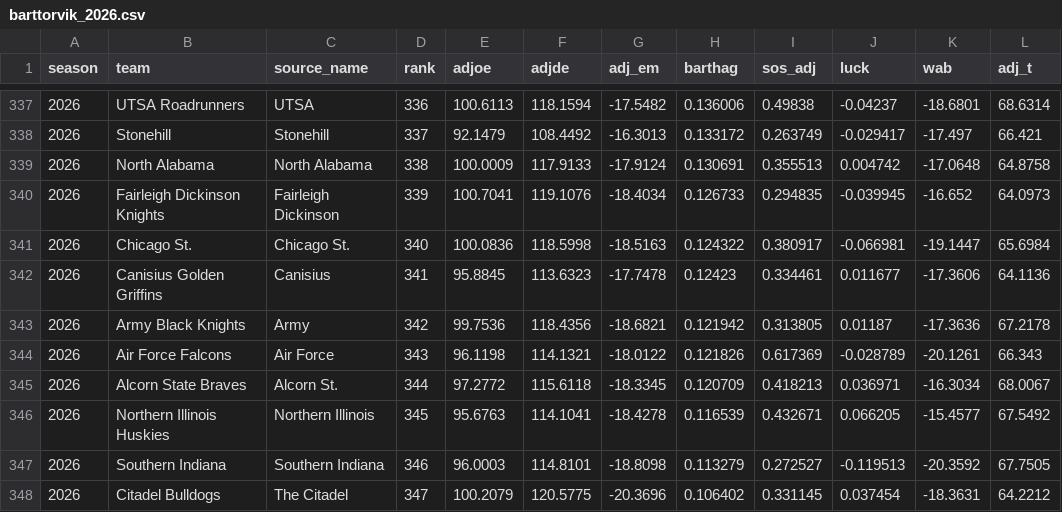
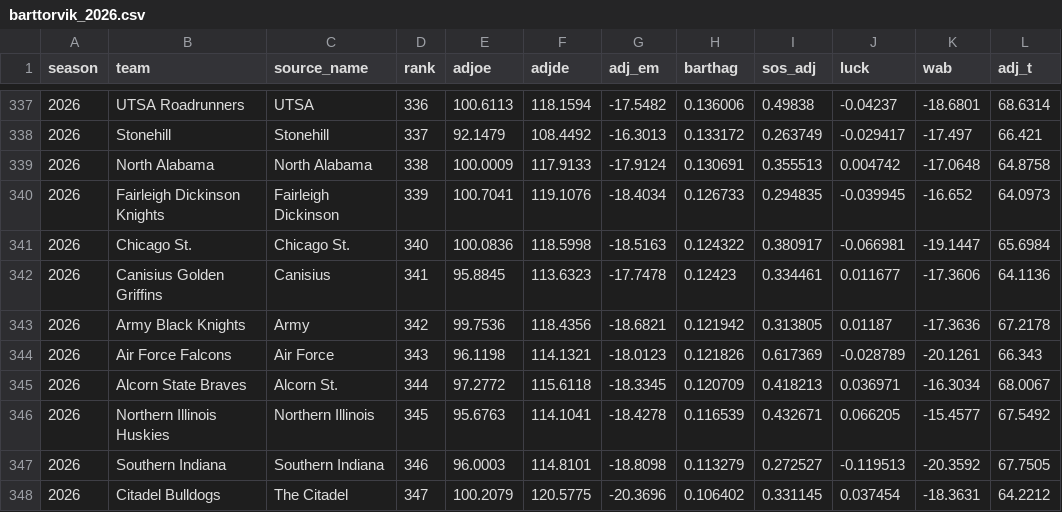
Before and after one commit to jgamblin/march-ml, a CSV file: data/processed/features/barttorvik_2026.csv, drawn as a sheet; only a part is shown, gaps mark what is left out.

```diff
--- a/data/processed/features/barttorvik_2026.csv
+++ b/data/processed/features/barttorvik_2026.csv
@@ -343,3 +343,3 @@ season,team,source_name,rank,adjoe,adjde,adj_em,barthag,sos_adj,luck,wab,adj_t
 2026,Army Black Knights,Army,342,99.7536,118.4356,-18.6821,0.121942,0.313805,0.01187,-17.3636,67.2178
-2026,Air Force Falcons,Air Force,343,96.1198,114.1321,-18.0122,0.121826,0.617369,-0.028789,-20.1261,66.343
+2026,Air Force Falcons,Air Force,343,96.1198,114.1321,-18.0123,0.121826,0.617369,-0.028789,-20.1261,66.343
 2026,Alcorn State Braves,Alcorn St.,344,97.2772,115.6118,-18.3345,0.120709,0.418213,0.036971,-16.3034,68.0067
```
Also changed, not shown: 4 other files.
